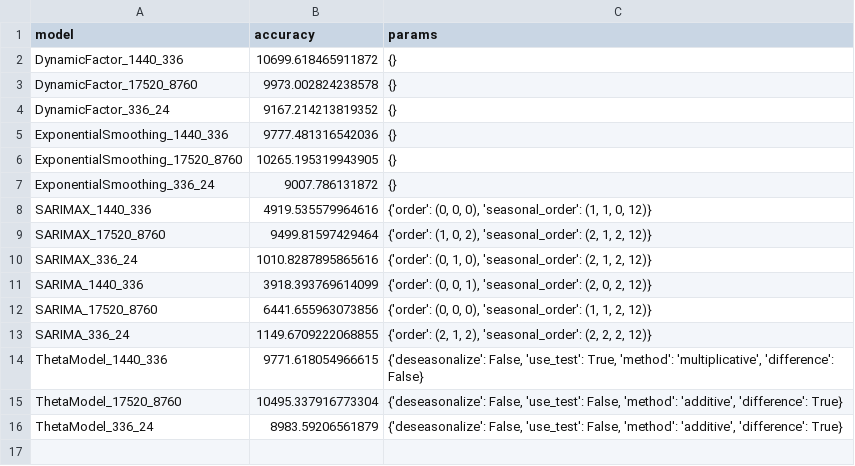
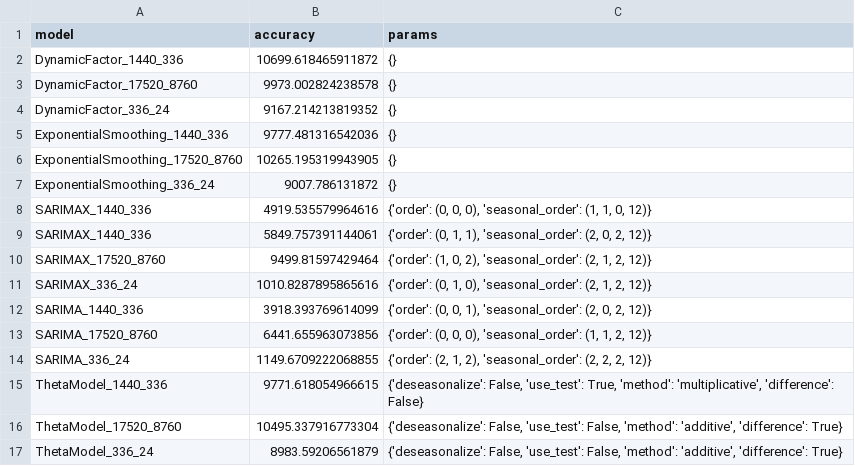
Before and after one commit to Casper0913/p9-energy, a CSV file: Results/whitebox_tuning.csv, drawn as a sheet.

```diff
--- a/Results/whitebox_tuning.csv
+++ b/Results/whitebox_tuning.csv
@@ -8,2 +8,3 @@ ExponentialSmoothing_336_24,9007.786131872,{}
 SARIMAX_1440_336,4919.535579964616,"{'order': (0, 0, 0), 'seasonal_order': (1, 1, 0, 12)}"
+SARIMAX_1440_336,5849.757391144061,"{'order': (0, 1, 1), 'seasonal_order': (2, 0, 2, 12)}"
 SARIMAX_17520_8760,9499.81597429464,"{'order': (1, 0, 2), 'seasonal_order': (2, 1, 2, 12)}"
```
Also changed, not shown: 3 other files.
